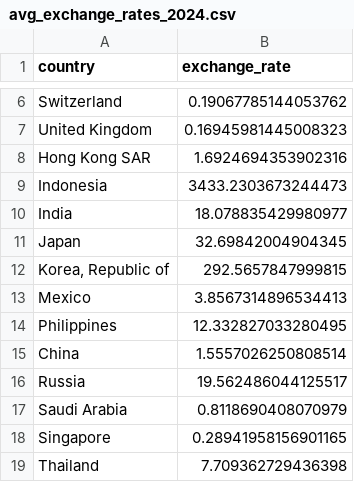
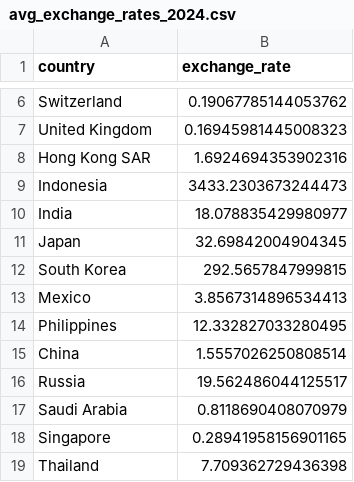
Before and after one commit to k-cmy/FIT3179-DV2, a CSV file: Datasets/avg_exchange_rates_2024.csv, drawn as a sheet; only a part is shown, gaps mark what is left out; the diff covers the shown part only.

Commit message:
update datasets

```diff
--- a/Datasets/avg_exchange_rates_2024.csv
+++ b/Datasets/avg_exchange_rates_2024.csv
@@ -11,3 +11,3 @@ India,18.078835429980977
 Japan,32.69842004904345
-"Korea, Republic of",292.5657847999815
+"South Korea",292.5657847999815
 Mexico,3.8567314896534413
```
Also changed, not shown: 48 added rows elsewhere in this file, 1 other file.
